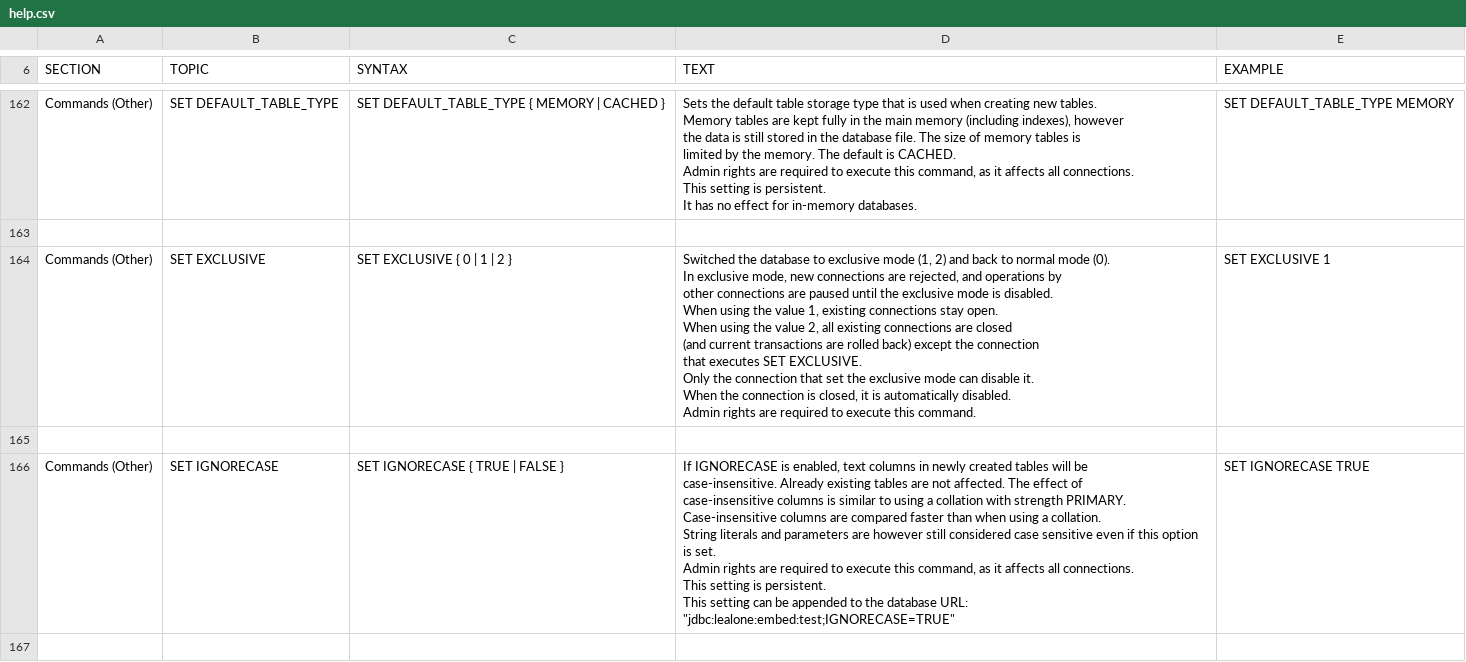
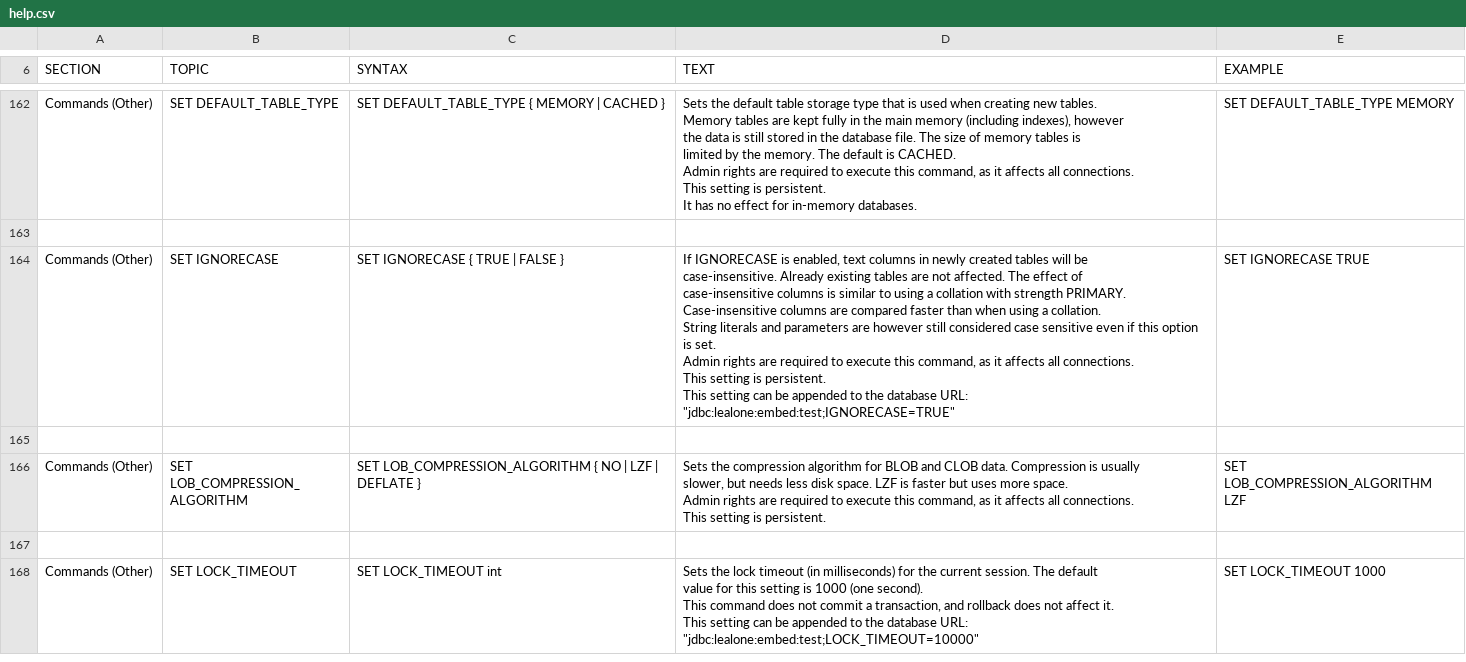
Before and after one commit to lealone/Lealone, a CSV file: lealone-db/src/main/resources/com/lealone/common/resources/help.csv, drawn as a sheet; only a part is shown, gaps mark what is left out; the shorter side is filled out with more unchanged rows; ↵ is a line break in a cell; the diff names each change by its address in the sheet, - before the commit and + after, or states it on an @@ line.

Commit message:
set exclusive 已经废弃

```diff
--- a/lealone-db/src/main/resources/com/lealone/common/resources/help.csv
+++ b/lealone-db/src/main/resources/com/lealone/common/resources/help.csv
-row 164: Commands (Other) | SET EXCLUSIVE | SET EXCLUSIVE { 0 | 1 | 2 } | Switched the database to exclusive mode (1, 2) and back to normal mode (0). ↵ In exclusive mode, new connections are rejected, and operations by ↵ other connections are paused until the exclusive mode is disabled. ↵ When using the value 1, existing connections stay open. ↵ When using the value 2, all existing connections are closed ↵ (and current transactions are rolled back) except the connection ↵ that executes SET EXCLUSIVE. ↵ Only the connection that set the exclusive mode can disable it. ↵ When the connection is closed, it is automatically disabled. ↵ Admin rights are required to execute this command. | SET EXCLUSIVE 1
-row 165: (empty)
```
Also changed, not shown: 8 other files.
